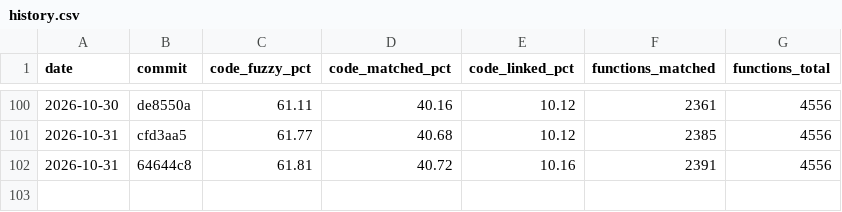
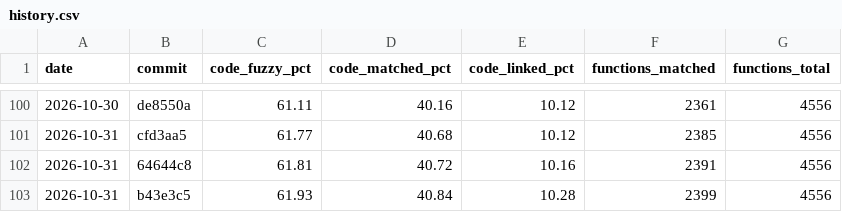
Before and after one commit to YggdrasziI/ts2-castaway-decomp, a CSV file: progress/eur/history.csv, drawn as a sheet; only a part is shown, gaps mark what is left out; the diff names each change by its address in the sheet, - before the commit and + after, or states it on an @@ line.

Commit message:
Record progress after the microgame base unit

```diff
--- a/progress/eur/history.csv
+++ b/progress/eur/history.csv
+row 103: 2026-10-31 | b43e3c5 | 61.93 | 40.84 | 10.28 | 2399 | 4556
```
Also changed, not shown: 5 other files.
